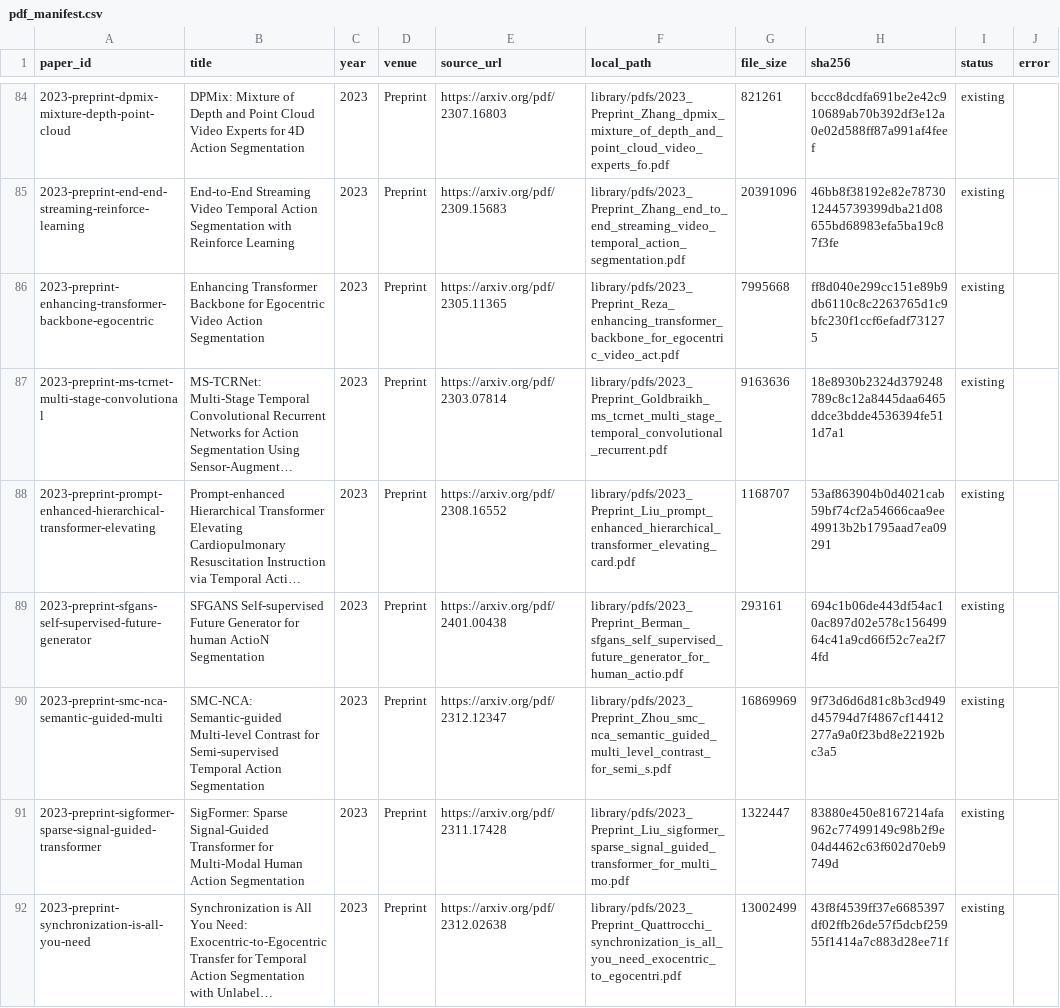
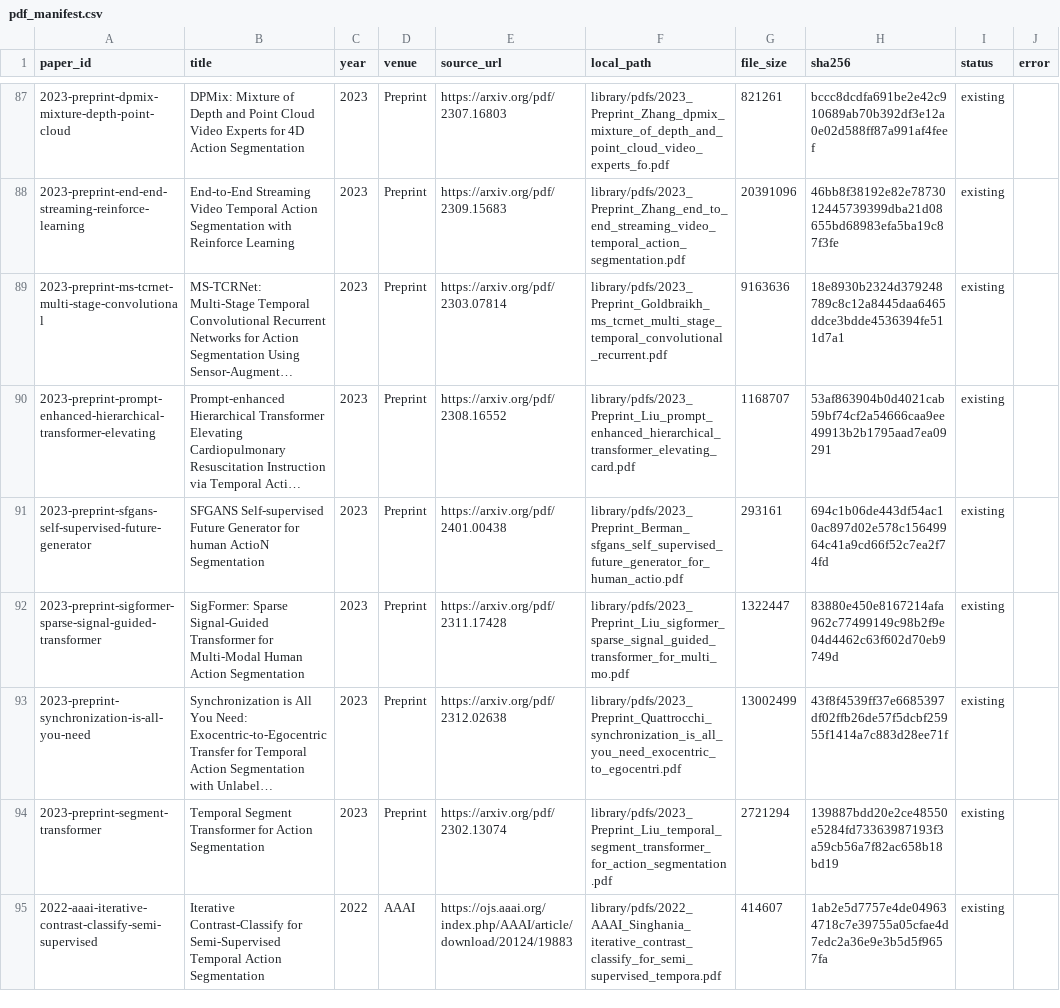
Before and after one commit to flying05/awesome-action-segmentation, a CSV file: library/pdf_manifest.csv, drawn as a sheet; only a part is shown, gaps mark what is left out; the shorter side is filled out with more unchanged rows; long unchanged cells end in …; removed rows and columns are numbered as before the commit, all else as after; the diff covers the shown part only; the diff names each change by its address in the sheet, - before the commit and + after, or states it on an @@ line.

```diff
--- a/library/pdf_manifest.csv
+++ b/library/pdf_manifest.csv
-row 86: 2023-preprint-enhancing-transformer-backbone-egocentric | Enhancing Transformer Backbone for Egocentric Video Action Segmentation | 2023 | Preprint | https://arxiv.org/pdf/2305.11365 | library/pdfs/2023_Preprint_Reza_enhancing_transformer_backbone_for_egocentric_video_act.pdf | 7995668 | ff8d040e299cc151e89b9db6110c8c2263765d1c9bfc230f1ccf6efadf731275 | existing
-row 90: 2023-preprint-smc-nca-semantic-guided-multi | SMC-NCA: Semantic-guided Multi-level Contrast for Semi-supervised Temporal Action Segmentation | 2023 | Preprint | https://arxiv.org/pdf/2312.12347 | library/pdfs/2023_Preprint_Zhou_smc_nca_semantic_guided_multi_level_contrast_for_semi_s.pdf | 16869969 | 9f73d6d6d81c8b3cd949d45794d7f4867cf14412277a9a0f23bd8e22192bc3a5 | existing
```
Also changed, not shown: 7 added rows, 5 removed rows and 51 edited cells elsewhere in this file, data/papers.csv, logs/download_failures.csv, 25 other files.
